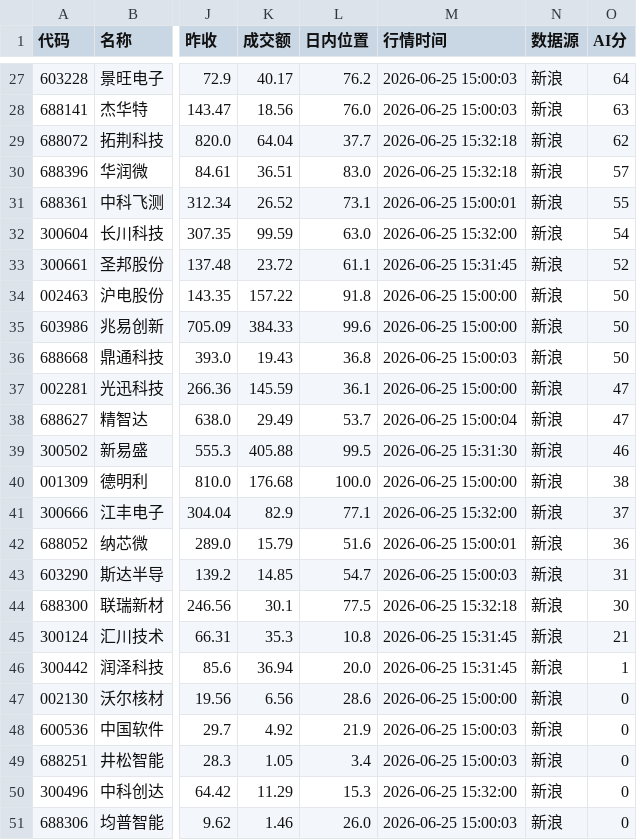
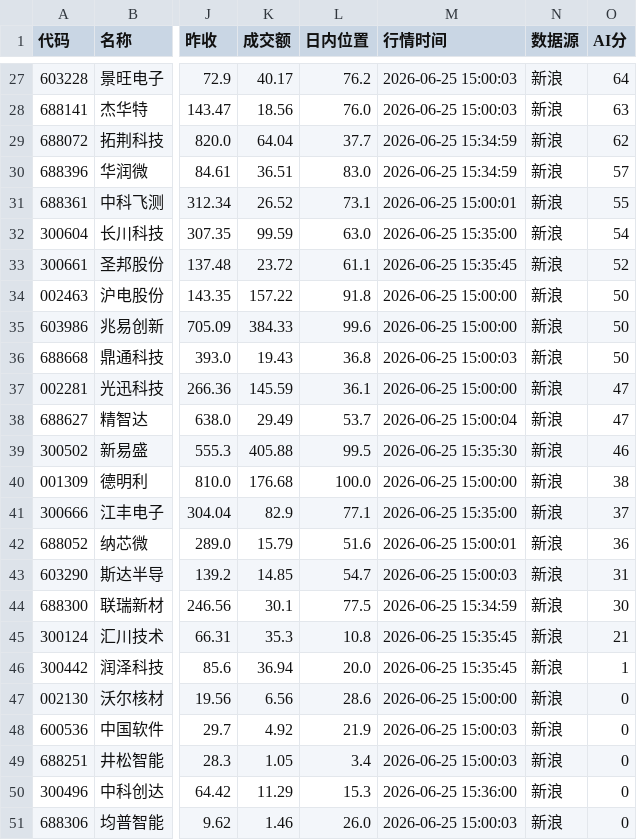
Before and after one commit to chenrj985-ai/stock, a CSV file: stock_output/stock_watch.csv, drawn as a sheet; only a part is shown, gaps mark what is left out; the diff covers the shown part only; the diff names each change by its address in the sheet, - before the commit and + after, or states it on an @@ line.

```diff
--- a/stock_output/stock_watch.csv
+++ b/stock_output/stock_watch.csv
-M29:M30 (行情时间): 2026-06-25 15:32:18
+M29:M30 (行情时间): 2026-06-25 15:34:59
-M32 (行情时间): 2026-06-25 15:32:00
+M32 (行情时间): 2026-06-25 15:35:00
-M33 (行情时间): 2026-06-25 15:31:45
+M33 (行情时间): 2026-06-25 15:35:45
-M39 (行情时间): 2026-06-25 15:31:30
+M39 (行情时间): 2026-06-25 15:35:30
-M41 (行情时间): 2026-06-25 15:32:00
+M41 (行情时间): 2026-06-25 15:35:00
-M44 (行情时间): 2026-06-25 15:32:18
+M44 (行情时间): 2026-06-25 15:34:59
-M45:M46 (行情时间): 2026-06-25 15:31:45
+M45:M46 (行情时间): 2026-06-25 15:35:45
-M50 (行情时间): 2026-06-25 15:32:00
+M50 (行情时间): 2026-06-25 15:36:00
```
Also changed, not shown: 14 edited cells elsewhere in this file, 4 other files.
